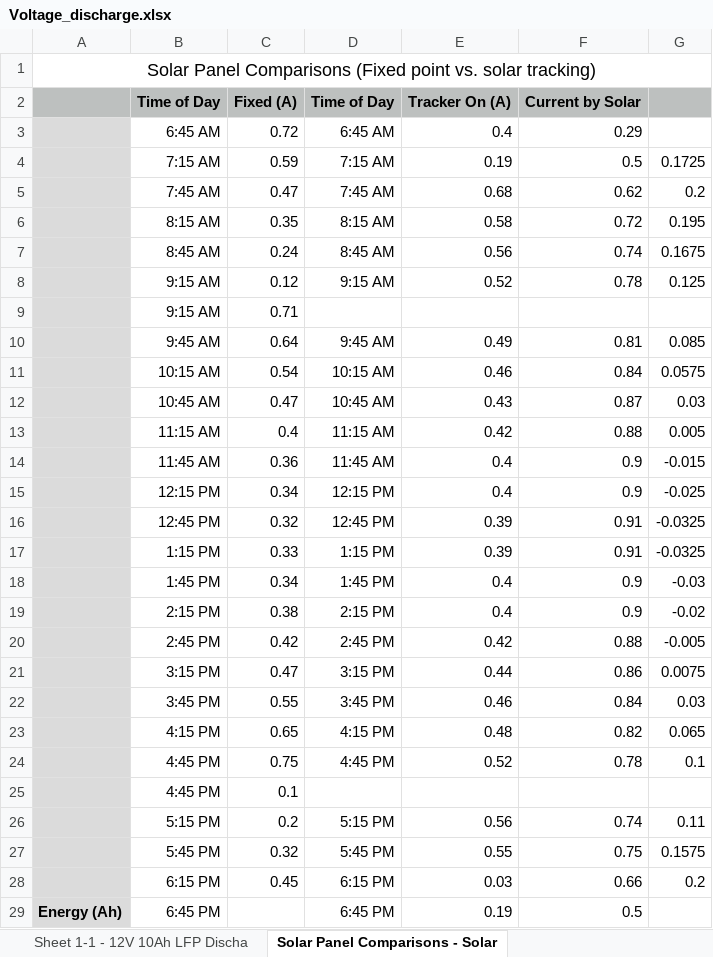
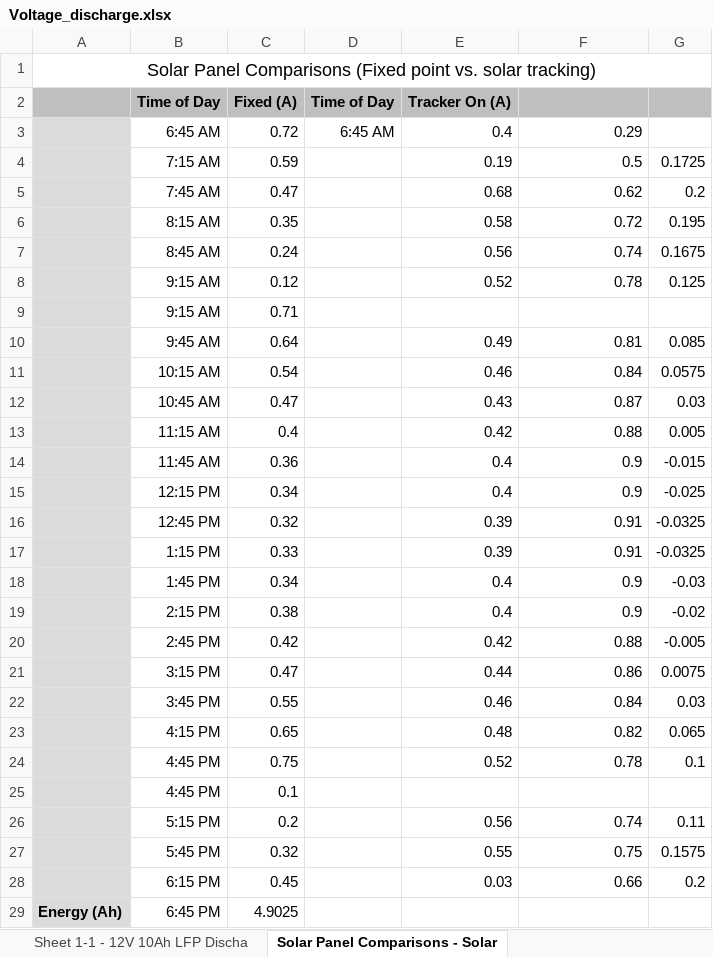
Before and after one commit to lukejiang9020/solartrackers, an Excel workbook: Voltage_discharge.xlsx, sheet Solar Panel Comparisons - Solar, drawn as a sheet; only a part is shown; values as stored, in another font and other column widths than the file's, no borders; charts and pictures not drawn; the diff covers the shown part only; the diff names each change by its address in the sheet, - before the commit and + after, or states it on an @@ line.

```diff
--- a/Voltage_discharge.xlsx (sheet Solar Panel Comparisons - Solar)
+++ b/Voltage_discharge.xlsx (sheet Solar Panel Comparisons - Solar)
-F2: Current by Solar
+F2: (empty)
-D4: 7:15 AM
+D4: (empty)
-D5: 7:45 AM
+D5: (empty)
-D6: 8:15 AM
+D6: (empty)
-D7: 8:45 AM
+D7: (empty)
-D8: 9:15 AM
+D8: (empty)
-D10: 9:45 AM
+D10: (empty)
-D11: 10:15 AM
+D11: (empty)
-D12: 10:45 AM
+D12: (empty)
-D13: 11:15 AM
+D13: (empty)
-D14: 11:45 AM
+D14: (empty)
-D15: 12:15 PM
+D15: (empty)
-D16: 12:45 PM
+D16: (empty)
-D17: 1:15 PM
+D17: (empty)
-D18: 1:45 PM
+D18: (empty)
-D19: 2:15 PM
+D19: (empty)
-D20: 2:45 PM
+D20: (empty)
-D21: 3:15 PM
+D21: (empty)
-D22: 3:45 PM
+D22: (empty)
-D23: 4:15 PM
+D23: (empty)
-D24: 4:45 PM
+D24: (empty)
-D26: 5:15 PM
+D26: (empty)
-D27: 5:45 PM
+D27: (empty)
-D28: 6:15 PM
+D28: (empty)
-C29: (empty)
+C29: 4.9025
-D29: 6:45 PM
+D29: (empty)
-E29: 0.19
+E29: (empty)
-F29: 0.5
+F29: (empty)
```
Also changed, not shown: 4 edited cells elsewhere in this sheet, sheet Riemann Sum - Midpoint Riemann, other sheet tabs, formulas that keep their value, charts or pictures, 17 other files.
